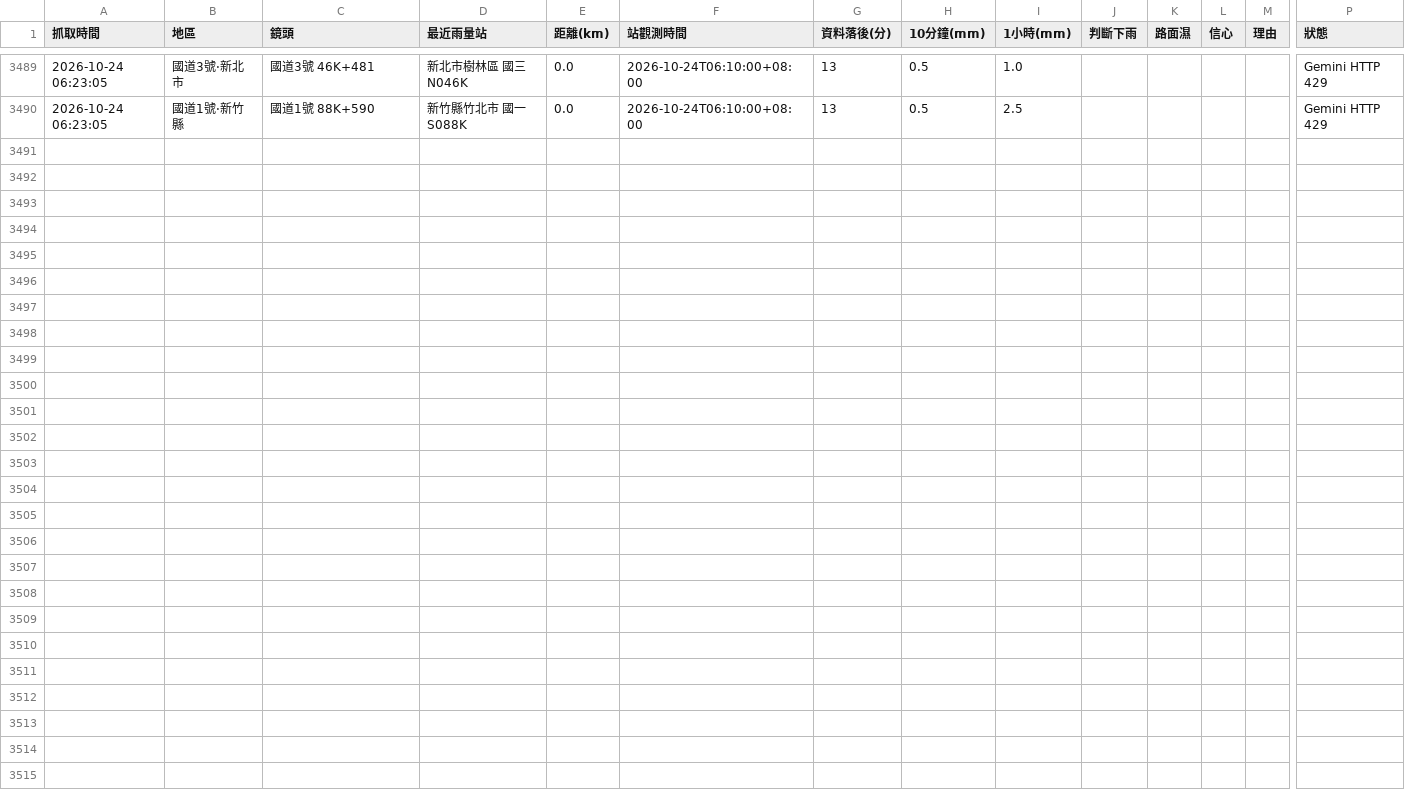
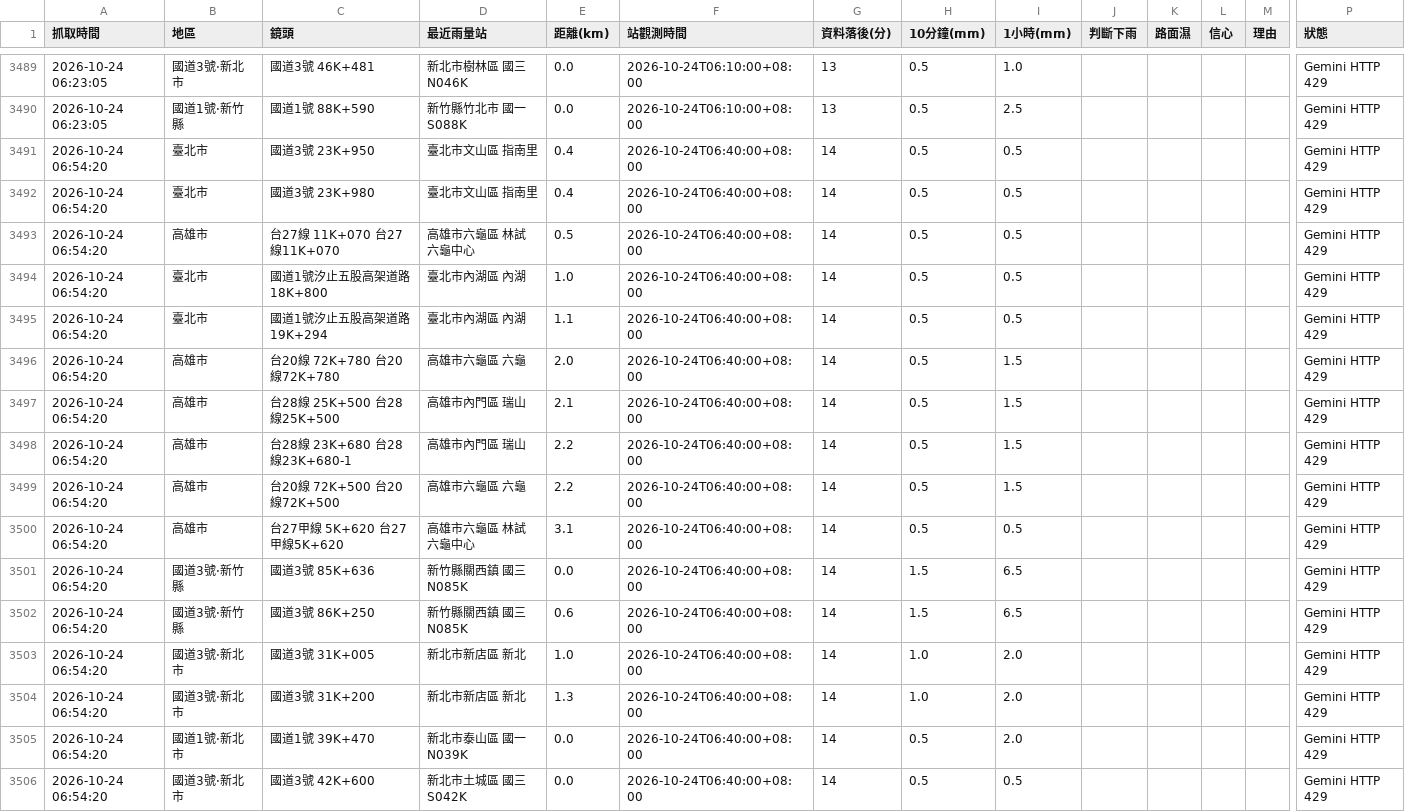
Before and after one commit to bigtime0426/rain-monitor, a CSV file: log.csv, drawn as a sheet; only a part is shown, gaps mark what is left out; rows hold the shown columns only; the diff names each change by its address in the sheet, - before the commit and + after, or states it on an @@ line.

```diff
--- a/log.csv
+++ b/log.csv
+row 3491: 2026-10-24 06:54:20 | 臺北市 | 國道3號 23K+950 | 臺北市文山區 指南里 | 0.4 | 2026-10-24T06:40:00+08:00 | 14 | 0.5 | 0.5 |  |  |  |  | Gemini HTTP 429
+row 3492: 2026-10-24 06:54:20 | 臺北市 | 國道3號 23K+980 | 臺北市文山區 指南里 | 0.4 | 2026-10-24T06:40:00+08:00 | 14 | 0.5 | 0.5 |  |  |  |  | Gemini HTTP 429
+row 3493: 2026-10-24 06:54:20 | 高雄市 | 台27線 11K+070 台27線11K+070 | 高雄市六龜區 林試六龜中心 | 0.5 | 2026-10-24T06:40:00+08:00 | 14 | 0.5 | 0.5 |  |  |  |  | Gemini HTTP 429
+row 3494: 2026-10-24 06:54:20 | 臺北市 | 國道1號汐止五股高架道路 18K+800 | 臺北市內湖區 內湖 | 1.0 | 2026-10-24T06:40:00+08:00 | 14 | 0.5 | 0.5 |  |  |  |  | Gemini HTTP 429
+row 3495: 2026-10-24 06:54:20 | 臺北市 | 國道1號汐止五股高架道路 19K+294 | 臺北市內湖區 內湖 | 1.1 | 2026-10-24T06:40:00+08:00 | 14 | 0.5 | 0.5 |  |  |  |  | Gemini HTTP 429
+row 3496: 2026-10-24 06:54:20 | 高雄市 | 台20線 72K+780 台20線72K+780 | 高雄市六龜區 六龜 | 2.0 | 2026-10-24T06:40:00+08:00 | 14 | 0.5 | 1.5 |  |  |  |  | Gemini HTTP 429
+row 3497: 2026-10-24 06:54:20 | 高雄市 | 台28線 25K+500 台28線25K+500 | 高雄市內門區 瑞山 | 2.1 | 2026-10-24T06:40:00+08:00 | 14 | 0.5 | 1.5 |  |  |  |  | Gemini HTTP 429
+row 3498: 2026-10-24 06:54:20 | 高雄市 | 台28線 23K+680 台28線23K+680-1 | 高雄市內門區 瑞山 | 2.2 | 2026-10-24T06:40:00+08:00 | 14 | 0.5 | 1.5 |  |  |  |  | Gemini HTTP 429
+row 3499: 2026-10-24 06:54:20 | 高雄市 | 台20線 72K+500 台20線72K+500 | 高雄市六龜區 六龜 | 2.2 | 2026-10-24T06:40:00+08:00 | 14 | 0.5 | 1.5 |  |  |  |  | Gemini HTTP 429
+row 3500: 2026-10-24 06:54:20 | 高雄市 | 台27甲線 5K+620 台27甲線5K+620 | 高雄市六龜區 林試六龜中心 | 3.1 | 2026-10-24T06:40:00+08:00 | 14 | 0.5 | 0.5 |  |  |  |  | Gemini HTTP 429
+row 3501: 2026-10-24 06:54:20 | 國道3號·新竹縣 | 國道3號 85K+636 | 新竹縣關西鎮 國三N085K | 0.0 | 2026-10-24T06:40:00+08:00 | 14 | 1.5 | 6.5 |  |  |  |  | Gemini HTTP 429
+row 3502: 2026-10-24 06:54:20 | 國道3號·新竹縣 | 國道3號 86K+250 | 新竹縣關西鎮 國三N085K | 0.6 | 2026-10-24T06:40:00+08:00 | 14 | 1.5 | 6.5 |  |  |  |  | Gemini HTTP 429
+row 3503: 2026-10-24 06:54:20 | 國道3號·新北市 | 國道3號 31K+005 | 新北市新店區 新北 | 1.0 | 2026-10-24T06:40:00+08:00 | 14 | 1.0 | 2.0 |  |  |  |  | Gemini HTTP 429
+row 3504: 2026-10-24 06:54:20 | 國道3號·新北市 | 國道3號 31K+200 | 新北市新店區 新北 | 1.3 | 2026-10-24T06:40:00+08:00 | 14 | 1.0 | 2.0 |  |  |  |  | Gemini HTTP 429
+row 3505: 2026-10-24 06:54:20 | 國道1號·新北市 | 國道1號 39K+470 | 新北市泰山區 國一N039K | 0.0 | 2026-10-24T06:40:00+08:00 | 14 | 0.5 | 2.0 |  |  |  |  | Gemini HTTP 429
+row 3506: 2026-10-24 06:54:20 | 國道3號·新北市 | 國道3號 42K+600 | 新北市土城區 國三S042K | 0.0 | 2026-10-24T06:40:00+08:00 | 14 | 0.5 | 0.5 |  |  |  |  | Gemini HTTP 429
```
Also changed, not shown: 3 other files.
